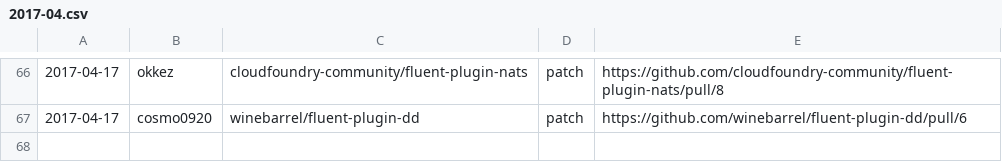
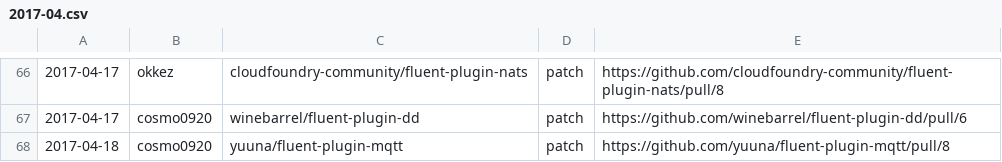
Before and after one commit to clear-code/statistics, a CSV file: upstream-feedback/2017-04.csv, drawn as a sheet; only a part is shown, gaps mark what is left out; the diff names each change by its address in the sheet, - before the commit and + after, or states it on an @@ line.

Commit message:
Add contribution!!

```diff
--- a/upstream-feedback/2017-04.csv
+++ b/upstream-feedback/2017-04.csv
+row 68: 2017-04-18 | cosmo0920 | yuuna/fluent-plugin-mqtt | patch | https://github.com/yuuna/fluent-plugin-mqtt/pull/8
```
